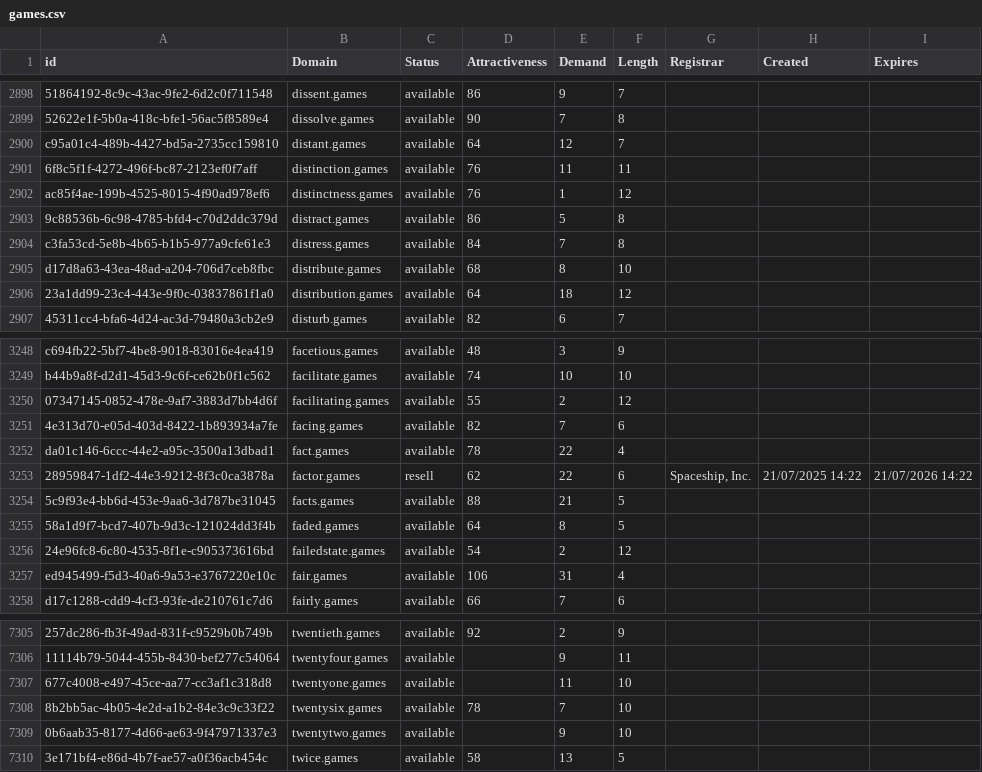
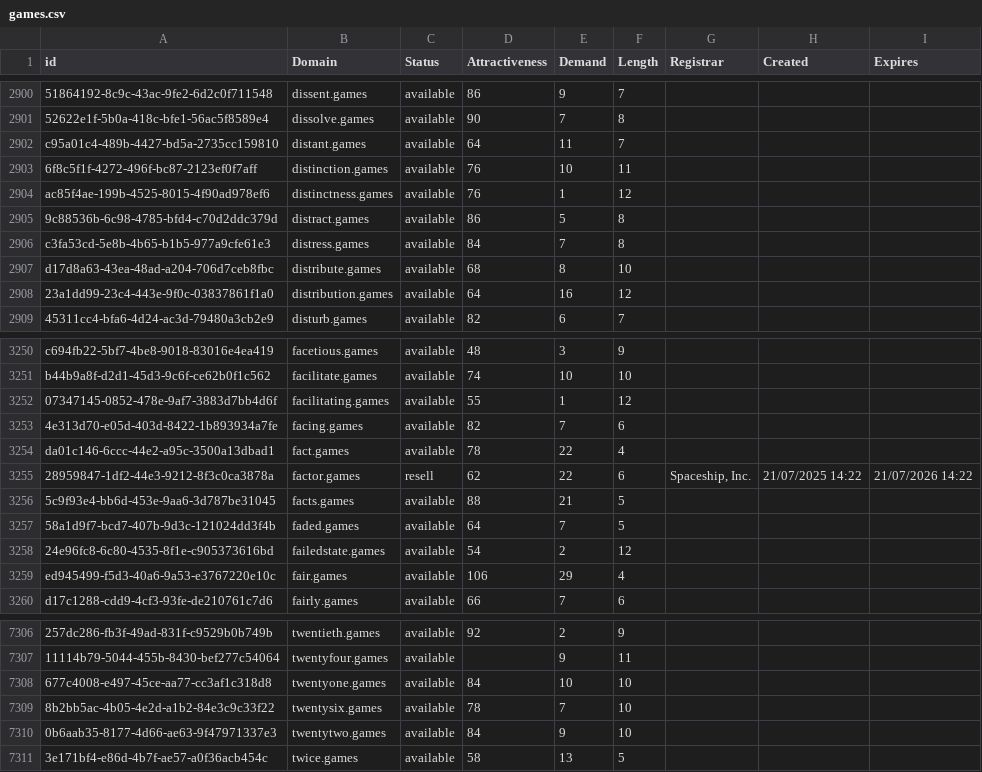
Before and after one commit to UniqueDomains/games-oneword-domains, a CSV file: games.csv, drawn as a sheet; only a part is shown, gaps mark what is left out; addresses are those after the commit; the diff covers the shown part only; the diff names each change by its address in the sheet, - before the commit and + after, or states it on an @@ line.

```diff
--- a/games.csv
+++ b/games.csv
-E2902 (Demand): 12
+E2902 (Demand): 11
-E2903 (Demand): 11
+E2903 (Demand): 10
-E2908 (Demand): 18
+E2908 (Demand): 16
-E3252 (Demand): 2
+E3252 (Demand): 1
-E3257 (Demand): 8
+E3257 (Demand): 7
-E3259 (Demand): 31
+E3259 (Demand): 29
-D7308 (Attractiveness): (empty)
+D7308 (Attractiveness): 84
-E7308 (Demand): 11
+E7308 (Demand): 10
-D7310 (Attractiveness): (empty)
+D7310 (Attractiveness): 84
```
Also changed, not shown: 3 added rows, 1 removed row and 155 edited cells elsewhere in this file, 2 other files.
